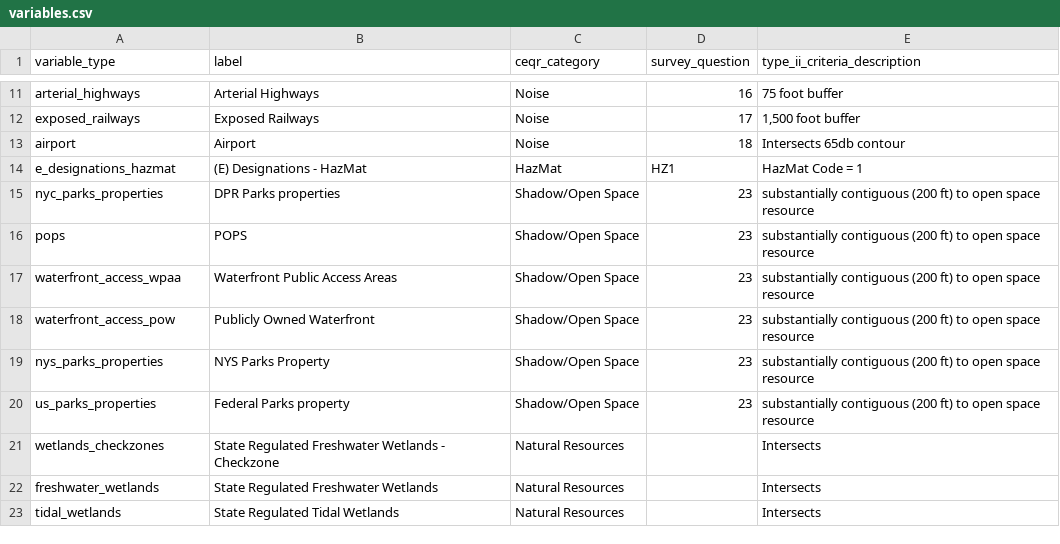
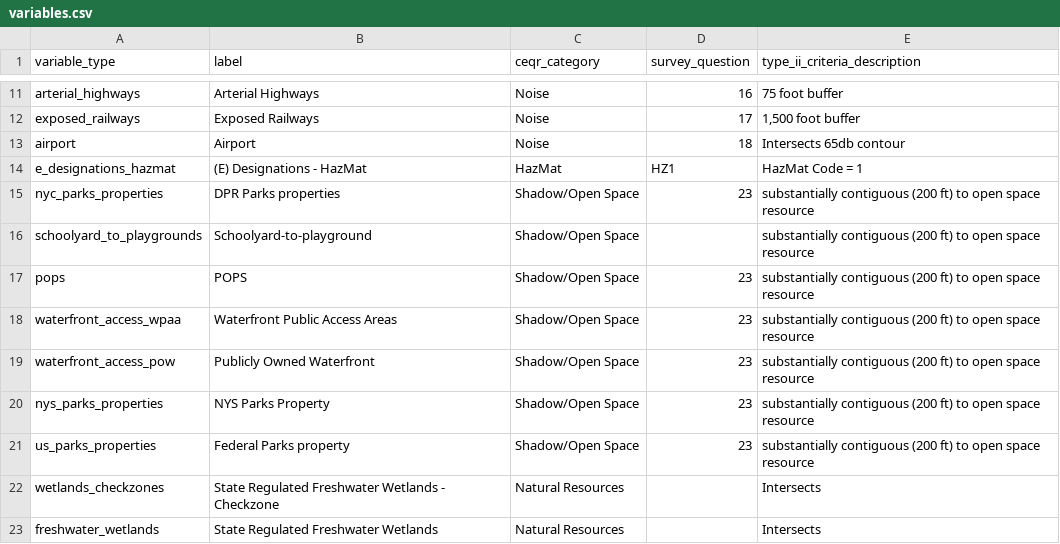
Before and after one commit to NYCPlanning/data-engineering, a CSV file: products/green_fast_track/seeds/variables.csv, drawn as a sheet; only a part is shown, gaps mark what is left out; the shorter side is filled out with more unchanged rows; the diff names each change by its address in the sheet, - before the commit and + after, or states it on an @@ line.

Commit message:
Add new variable schoolyard_to_playgrounds to variables seed file

```diff
--- a/products/green_fast_track/seeds/variables.csv
+++ b/products/green_fast_track/seeds/variables.csv
+row 16: schoolyard_to_playgrounds | Schoolyard-to-playground | Shadow/Open Space |  | substantially contiguous (200 ft) to open space resource
```
